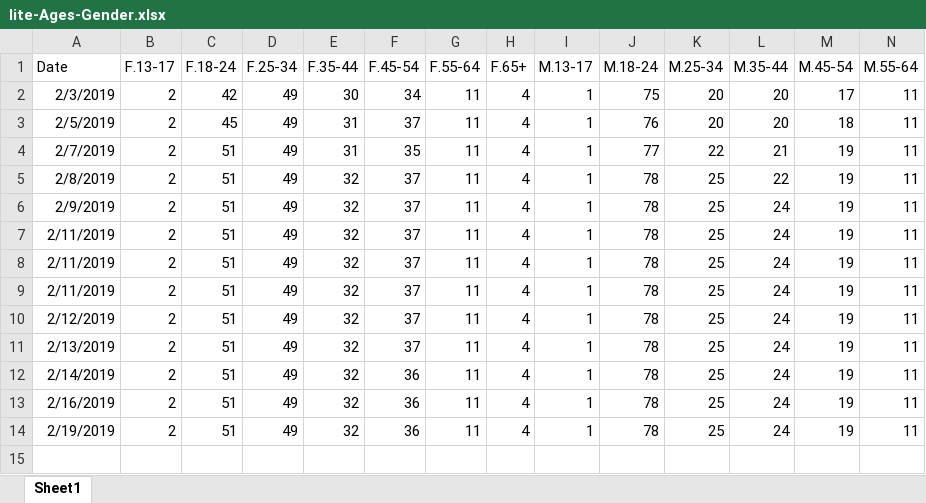
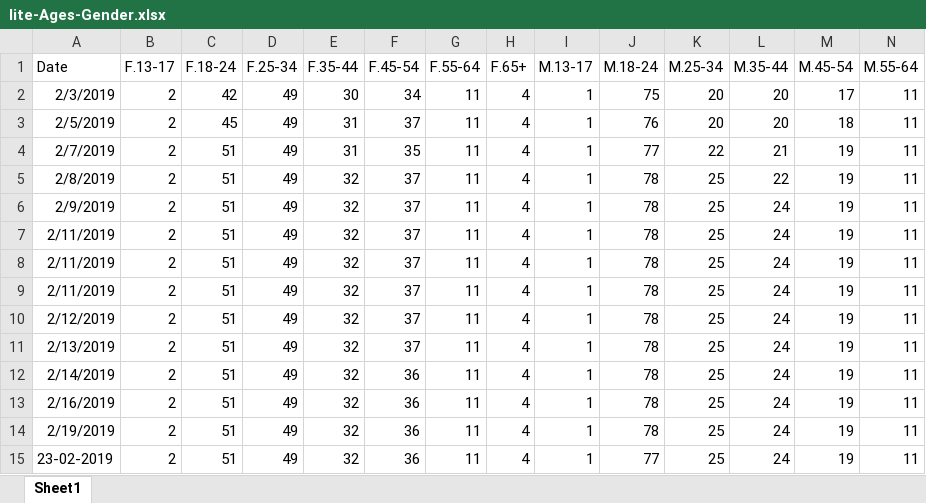
Before and after one commit to gioandreou/thesis-auth, an Excel workbook: excels/lite/lite-Ages-Gender.xlsx, sheet Sheet1, drawn as a sheet; only a part is shown; values as stored, in another font and other column widths than the file's, no borders; rows hold the shown columns only; the diff names each change by its address in the sheet, - before the commit and + after, or states it on an @@ line.

Commit message:
latest charts and excels

```diff
--- a/excels/lite/lite-Ages-Gender.xlsx (sheet Sheet1)
+++ b/excels/lite/lite-Ages-Gender.xlsx (sheet Sheet1)
+row 15: 23-02-2019 | 2 | 51 | 49 | 32 | 36 | 11 | 4 | 1 | 77 | 25 | 24 | 19 | 11
```
Also changed, not shown: excels/elstat/formated epipedo ekpaideusis.xlsx, excels/lite/lite-City.xlsx, 19 other files.
